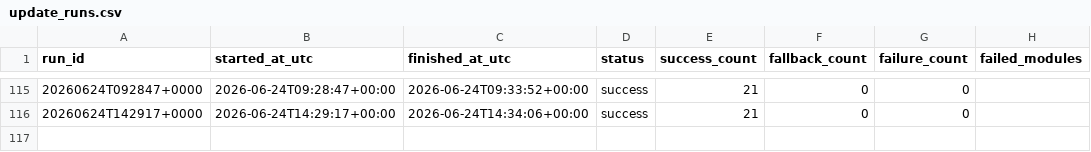
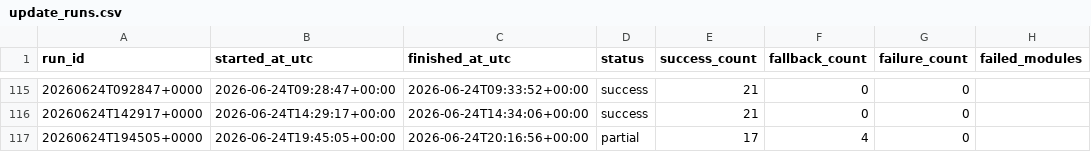
Before and after one commit to eric07079207-star/tech-market-monitor, a CSV file: data/cache/update_runs.csv, drawn as a sheet; only a part is shown, gaps mark what is left out; the diff names each change by its address in the sheet, - before the commit and + after, or states it on an @@ line.

```diff
--- a/data/cache/update_runs.csv
+++ b/data/cache/update_runs.csv
+row 117: 20260624T194505+0000 | 2026-06-24T19:45:05+00:00 | 2026-06-24T20:16:56+00:00 | partial | 17 | 4 | 0
```
Also changed, not shown: data/觀察版資料/06_候選股追蹤/discovery_performance.csv, data/觀察版資料/07_預測驗證/prediction_log.csv, 43 other files.
